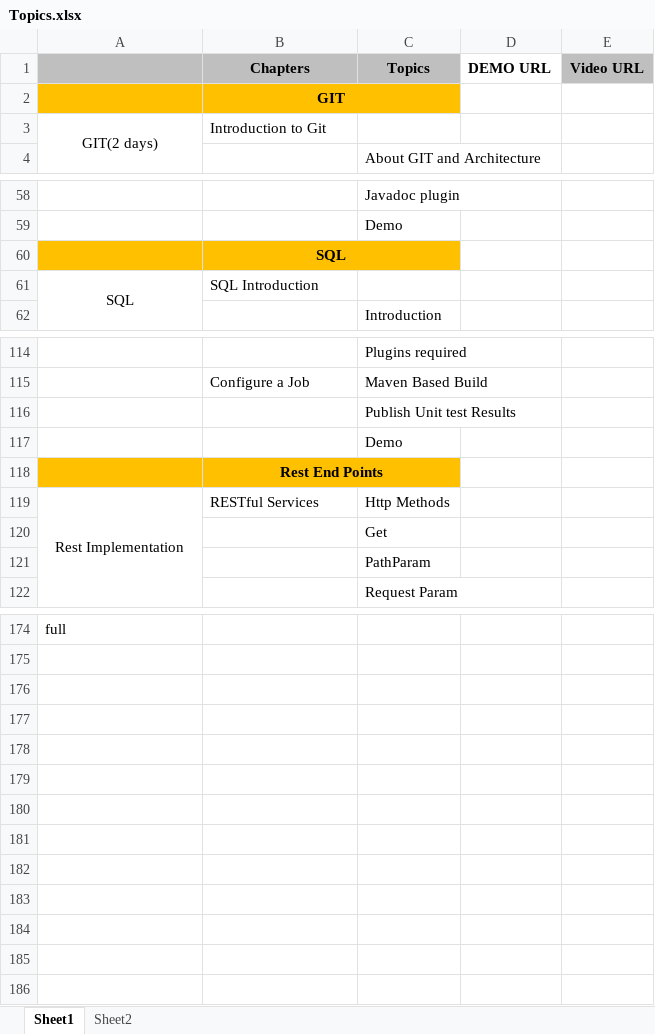
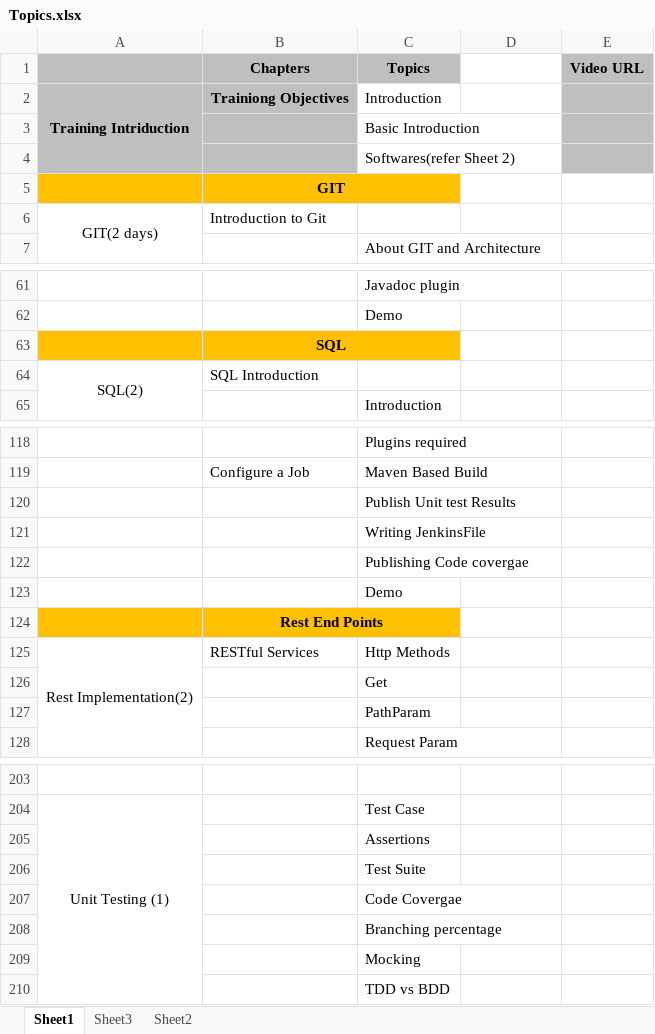
Before and after one commit to narasimhavuppala/trainings, an Excel workbook: Topics.xlsx, sheet Sheet1, drawn as a sheet; only a part is shown, gaps mark what is left out; values as stored, in another font and other column widths than the file's, no borders; addresses are those after the commit; the diff covers the shown part only; the diff names each change by its address in the sheet, - before the commit and + after, or states it on an @@ line.

```diff
--- a/Topics.xlsx (sheet Sheet1)
+++ b/Topics.xlsx (sheet Sheet1)
+sheet tab: Sheet3
-D1: DEMO URL
+D1: (empty)
+row 2: Training Intriduction | Trainiong Objectives | Introduction
+row 3:  |  | Basic Introduction
+row 4:  |  | Softwares(refer Sheet 2)
-A64: SQL
+A64: SQL(2)
+row 121:  |  | Writing JenkinsFile
+row 122:  |  | Publishing Code covergae
-A125: Rest Implementation
+A125: Rest Implementation(2)
-A203: full
+A203: (empty)
+row 204: Unit Testing (1) |  | Test Case
+row 205:  |  | Assertions
+row 206:  |  | Test Suite
+row 207:  |  | Code Covergae
+row 208:  |  | Branching percentage
+row 209:  |  | Mocking
+row 210:  |  | TDD vs BDD
```
Also changed, not shown: 27 added rows, 3 removed rows and 10 edited cells elsewhere in this sheet, sheet Sheet2.
